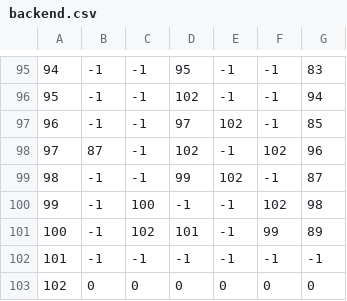
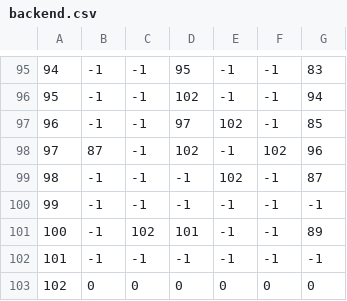
Before and after one commit to UP2005572/HoneycombMaze, a CSV file: Project/app/src/main/res/raw/backend.csv, drawn as a sheet; only a part is shown, gaps mark what is left out.

Commit message:
linked to backend files - cleanup needed (node 98 seemingly broken)

```diff
--- a/Project/app/src/main/res/raw/backend.csv
+++ b/Project/app/src/main/res/raw/backend.csv
@@ -98,5 +98,5 @@
 97,87,-1,102,-1,102,96
-98,-1,-1,99,102,-1,87
-99,-1,100,-1,-1,102,98
-100,-1,102,101,-1,99,89
+98,-1,-1,-1,102,-1,87
+99,-1,-1,-1,-1,-1,-1
+100,-1,102,101,-1,-1,89
 101,-1,-1,-1,-1,-1,-1
```
Also changed, not shown: 6 other files.
